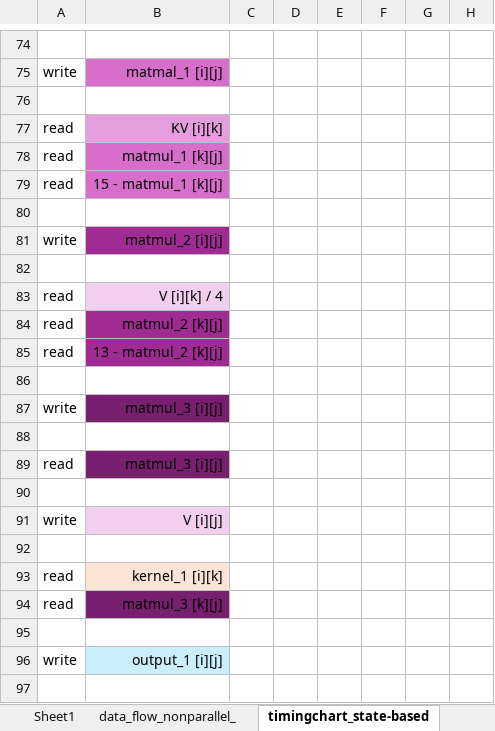
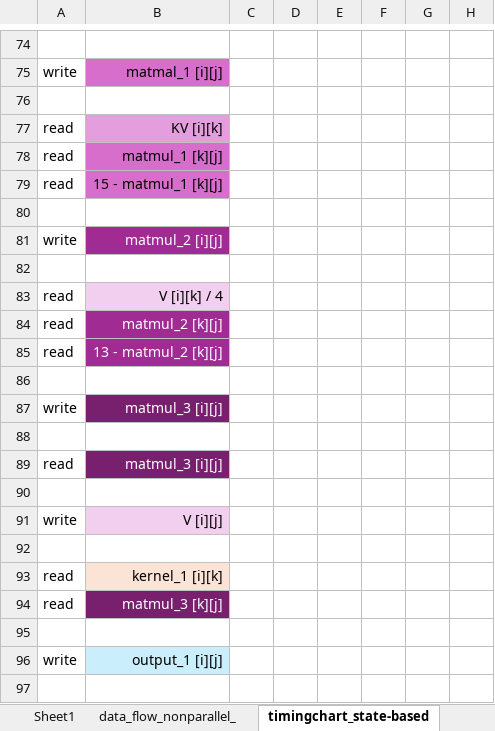
Before and after one commit to full-powers/GPT, an Excel workbook: project/nystromformer_timingchart.xlsx, sheet timingchart_state-based, drawn as a sheet; only a part is shown, gaps mark what is left out; values as stored, in another font and other column widths than the file's, no borders; conditional formats not drawn; the diff names each change by its address in the sheet, - before the commit and + after, or states it on an @@ line.

```diff
--- a/project/nystromformer_timingchart.xlsx (sheet timingchart_state-based)
+++ b/project/nystromformer_timingchart.xlsx (sheet timingchart_state-based)
-B81 text colour: black
+B81 text colour: #FFFFFF
-B84:B85 text colour: black
+B84:B85 text colour: #FFFFFF
-B87 text colour: black
+B87 text colour: #FFFFFF
-B89 text colour: black
+B89 text colour: #FFFFFF
-B94 text colour: black
+B94 text colour: #FFFFFF
```
Also changed, not shown: other sheet tabs, 4 other files.
